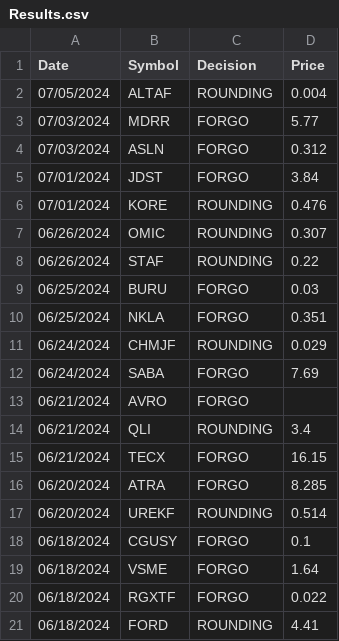
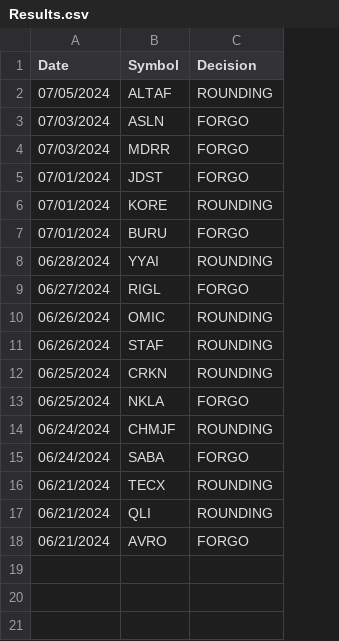
Before and after one commit to Arda-Dinc04/Market-Insight-Algorithms, a CSV file: Web_Parse_Data/Alpha PRIA/Results.csv, drawn as a sheet; removed rows and columns are numbered as before the commit, all else as after; the diff names each change by its address in the sheet, - before the commit and + after, or states it on an @@ line.

Commit message:
Debugged Web Parse Combined

```diff
--- a/Web_Parse_Data/Alpha PRIA/Results.csv
+++ b/Web_Parse_Data/Alpha PRIA/Results.csv
-column D (Price), rows 2-3: 0.004 | 5.77; rows 5-8: 3.84 | 0.476 | 0.307 | 0.22; rows 10-12: 0.351 | 0.029 | 7.69
@@ row 4 moved to row 3: 07/03/2024 @@
+row 7: 07/01/2024 | BURU | FORGO
+row 8: 06/28/2024 | YYAI | ROUNDING
+row 9: 06/27/2024 | RIGL | FORGO
-row 9: 06/25/2024 | BURU | FORGO | 0.03
+row 12: 06/25/2024 | CRKN | ROUNDING
+row 16: 06/21/2024 | TECX | ROUNDING
@@ row 14 moved to row 17: 06/21/2024 @@
-row 15: 06/21/2024 | TECX | FORGO | 16.15
-row 16: 06/20/2024 | ATRA | FORGO | 8.285
-row 17: 06/20/2024 | UREKF | ROUNDING | 0.514
-row 18: 06/18/2024 | CGUSY | FORGO | 0.1
-row 19: 06/18/2024 | VSME | FORGO | 1.64
-row 20: 06/18/2024 | RGXTF | FORGO | 0.022
-row 21: 06/18/2024 | FORD | ROUNDING | 4.41
```
Also changed, not shown: Web_Parse_Data/Alpha PRIA/TestData.csv, Web_Parse_Data/Parsed_Data/Combined_Split_Data.csv, 5 other files.
